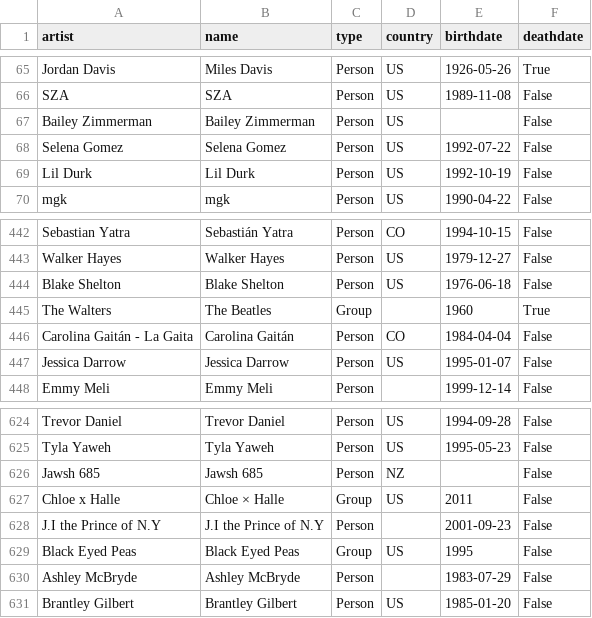
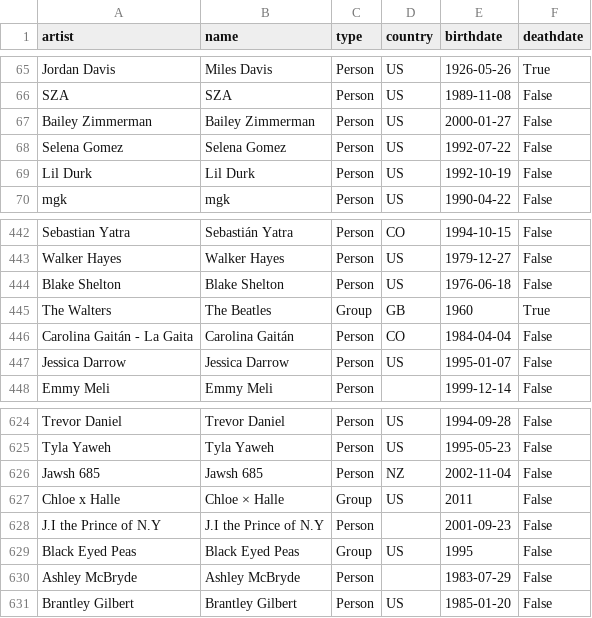
Before and after one commit to nanhsin/billboard_viz, a CSV file: artists.csv, drawn as a sheet; only a part is shown, gaps mark what is left out; the diff covers the shown part only.

```diff
--- a/artists.csv
+++ b/artists.csv
@@ -66,3 +66,3 @@ Jordan Davis,Miles Davis,Person,US,1926-05-26,True
 SZA,SZA,Person,US,1989-11-08,False
-Bailey Zimmerman,Bailey Zimmerman,Person,US,,False
+Bailey Zimmerman,Bailey Zimmerman,Person,US,2000-01-27,False
 Selena Gomez,Selena Gomez,Person,US,1992-07-22,False
@@ -444,3 +444,3 @@ Walker Hayes,Walker Hayes,Person,US,1979-12-27,False
 Blake Shelton,Blake Shelton,Person,US,1976-06-18,False
-The Walters,The Beatles,Group,,1960,True
+The Walters,The Beatles,Group,GB,1960,True
 Carolina Gaitán - La Gaita,Carolina Gaitán,Person,CO,1984-04-04,False
@@ -625,3 +625,3 @@ Trevor Daniel,Trevor Daniel,Person,US,1994-09-28,False
 Tyla Yaweh,Tyla Yaweh,Person,US,1995-05-23,False
-Jawsh 685,Jawsh 685,Person,NZ,,False
+Jawsh 685,Jawsh 685,Person,NZ,2002-11-04,False
 Chloe x Halle,Chloe × Halle,Group,US,2011,False
```
Also changed, not shown: 14 edited cells elsewhere in this file, tracks.csv, 1 other file.
